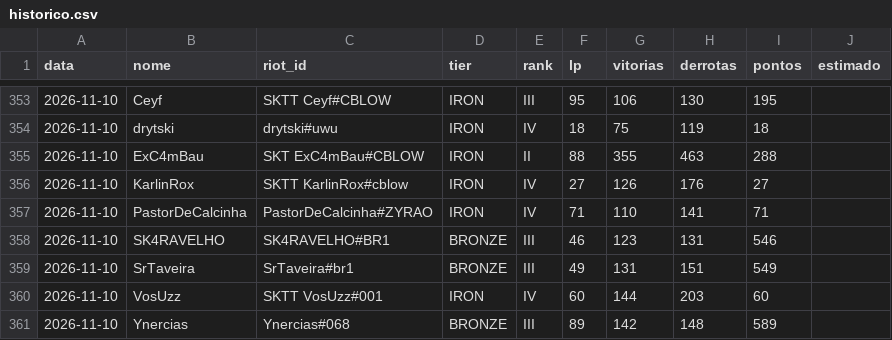
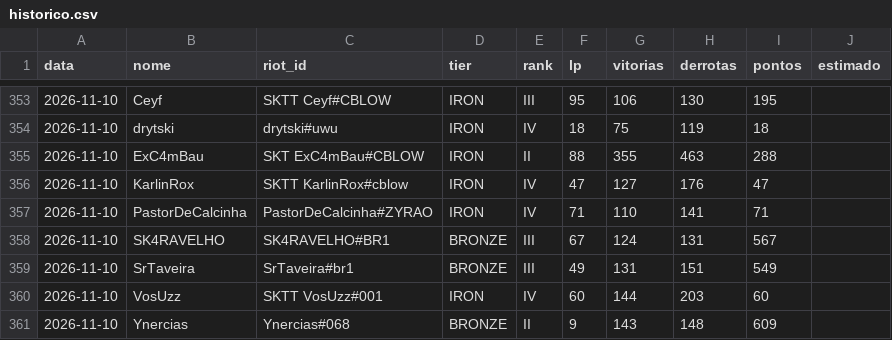
Before and after one commit to andryll/cblow-sktenis-tatuapellion, a CSV file: dados/historico.csv, drawn as a sheet; only a part is shown, gaps mark what is left out.

```diff
--- a/dados/historico.csv
+++ b/dados/historico.csv
@@ -355,7 +355,7 @@ data,nome,riot_id,tier,rank,lp,vitorias,derrotas,pontos,estimado
 2026-11-10,ExC4mBau,SKT ExC4mBau#CBLOW,IRON,II,88,355,463,288,
-2026-11-10,KarlinRox,SKTT KarlinRox#cblow,IRON,IV,27,126,176,27,
+2026-11-10,KarlinRox,SKTT KarlinRox#cblow,IRON,IV,47,127,176,47,
 2026-11-10,PastorDeCalcinha,PastorDeCalcinha#ZYRAO,IRON,IV,71,110,141,71,
-2026-11-10,SK4RAVELHO,SK4RAVELHO#BR1,BRONZE,III,46,123,131,546,
+2026-11-10,SK4RAVELHO,SK4RAVELHO#BR1,BRONZE,III,67,124,131,567,
 2026-11-10,SrTaveira,SrTaveira#br1,BRONZE,III,49,131,151,549,
 2026-11-10,VosUzz,SKTT VosUzz#001,IRON,IV,60,144,203,60,
-2026-11-10,Ynercias,Ynercias#068,BRONZE,III,89,142,148,589,
+2026-11-10,Ynercias,Ynercias#068,BRONZE,II,9,143,148,609,
```
Also changed, not shown: 2 other files.
